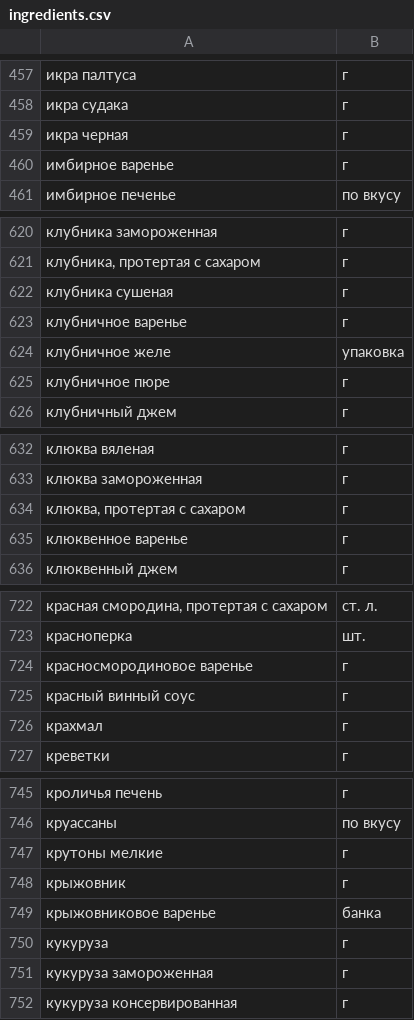
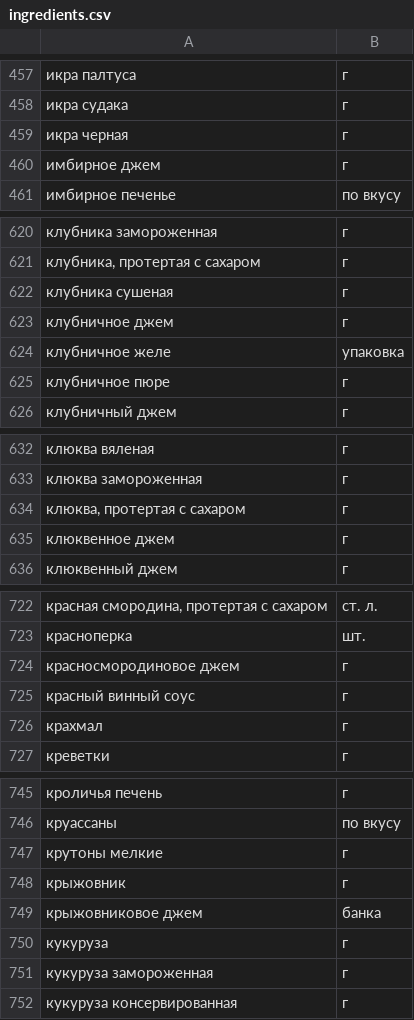
Before and after one commit to DariaIlyushina/foodgram-project-react, a CSV file: data/ingredients.csv, drawn as a sheet; only a part is shown, gaps mark what is left out; the diff covers the shown part only.

```diff
--- a/data/ingredients.csv
+++ b/data/ingredients.csv
@@ -459,3 +459,3 @@
 икра черная,г
-имбирное варенье,г
+имбирное джем,г
 имбирное печенье,по вкусу
@@ -622,3 +622,3 @@
 клубника сушеная,г
-клубничное варенье,г
+клубничное джем,г
 клубничное желе,упаковка
@@ -634,3 +634,3 @@
 "клюква, протертая с сахаром",г
-клюквенное варенье,г
+клюквенное джем,г
 клюквенный джем,г
@@ -723,3 +723,3 @@
 красноперка,шт.
-красносмородиновое варенье,г
+красносмородиновое джем,г
 красный винный соус,г
@@ -748,3 +748,3 @@
 крыжовник,г
-крыжовниковое варенье,банка
+крыжовниковое джем,банка
 кукуруза,г
```
Also changed, not shown: 10 edited cells elsewhere in this file, 39 other files.
